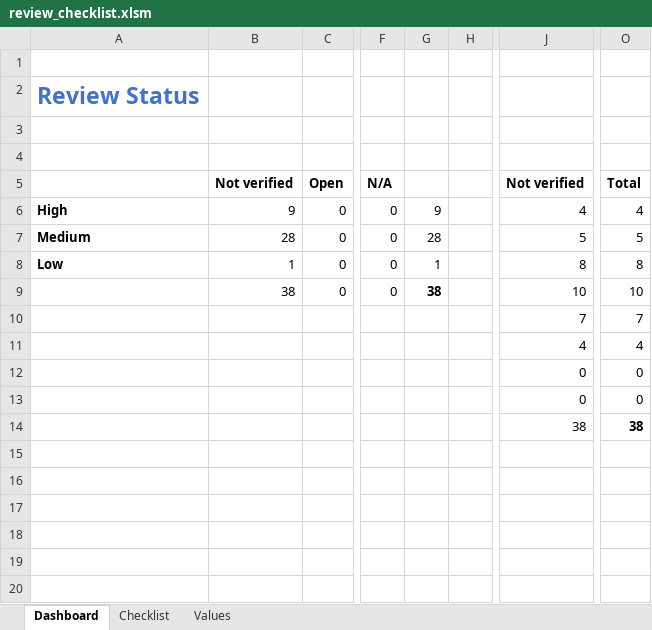
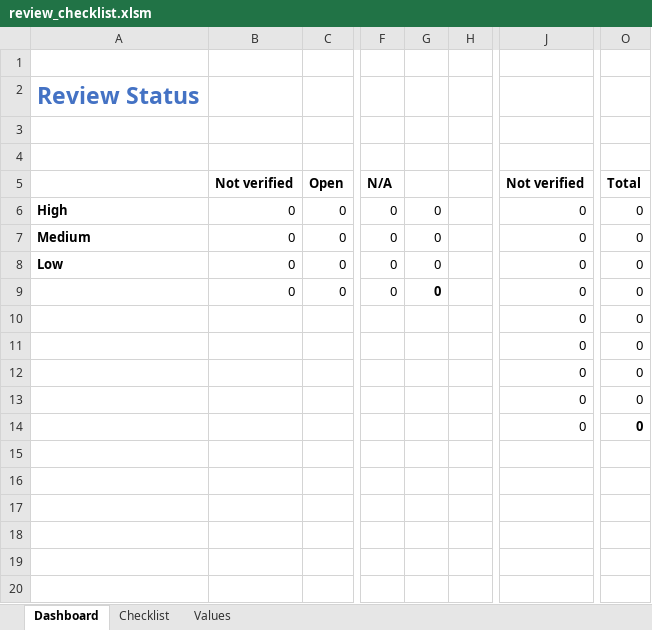
Before and after one commit to Azure/review-checklists, an Excel workbook: spreadsheet/review_checklist.xlsm, sheet Dashboard, drawn as a sheet; only a part is shown, gaps mark what is left out; values as stored, in another font and other column widths than the file's, no borders; charts and pictures and conditional formats not drawn; the diff covers the shown part only; the diff names each change by its address in the sheet, - before the commit and + after, or states it on an @@ line.

```diff
--- a/spreadsheet/review_checklist.xlsm (sheet Dashboard)
+++ b/spreadsheet/review_checklist.xlsm (sheet Dashboard)
-B6: 9
+B6: 0
-G6: 9
+G6: 0
-J6: 4
+J6: 0
-O6: 4
+O6: 0
-B7: 28
+B7: 0
-G7: 28
+G7: 0
-J7: 5
+J7: 0
-O7: 5
+O7: 0
-B8: 1
+B8: 0
-G8: 1
+G8: 0
-J8: 8
+J8: 0
-O8: 8
+O8: 0
-B9: 38
+B9: 0
-G9: 38
+G9: 0
-J9: 10
+J9: 0
-O9: 10
+O9: 0
-J10: 7
+J10: 0
-O10: 7
+O10: 0
-J11: 4
+J11: 0
-O11: 4
+O11: 0
-J14: 38
+J14: 0
-O14: 38
+O14: 0
```
Also changed, not shown: 20 edited cells and cell formats elsewhere in this sheet, sheet Checklist, charts or pictures.
